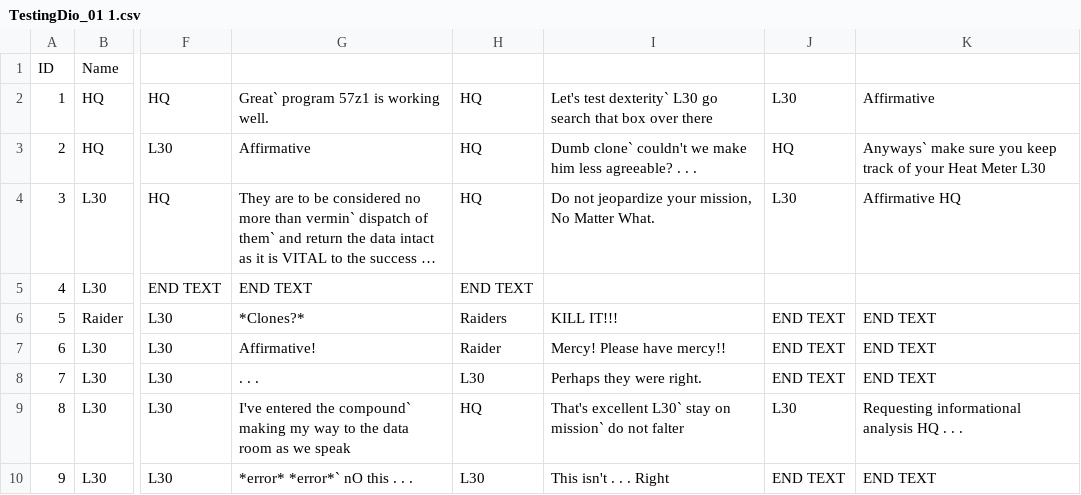
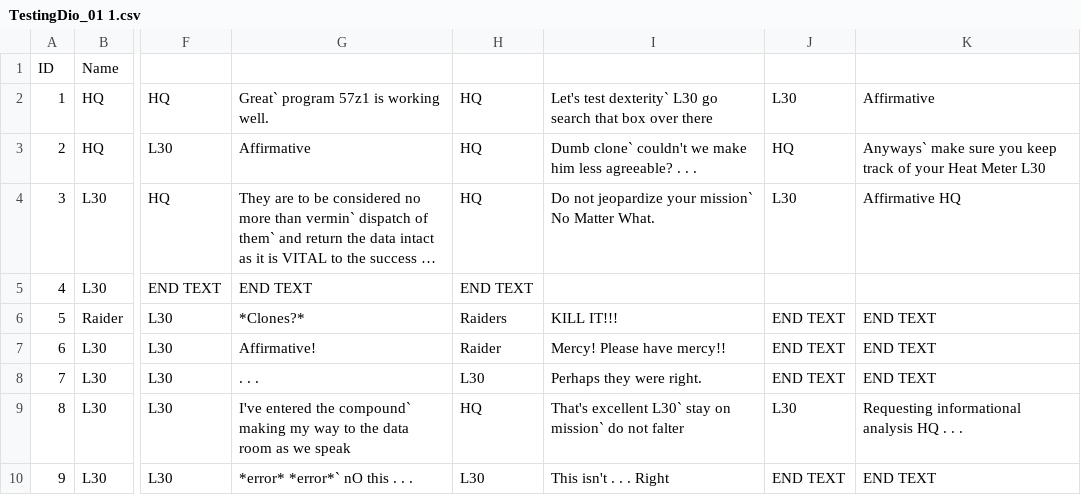
Before and after one commit to YoMxrcus/PhantomV_WildCard, a CSV file: Assets/Resources/CSVFiles/TestingDio_01 1.csv, drawn as a sheet; only a part is shown, gaps mark what is left out; long unchanged cells end in …; the diff names each change by its address in the sheet, - before the commit and + after, or states it on an @@ line.

```diff
--- a/Assets/Resources/CSVFiles/TestingDio_01 1.csv
+++ b/Assets/Resources/CSVFiles/TestingDio_01 1.csv
-I4: …jeopardize your mission, No Matter…
+I4: …jeopardize your mission` No Matter…
```
Also changed, not shown: 12 other files.
